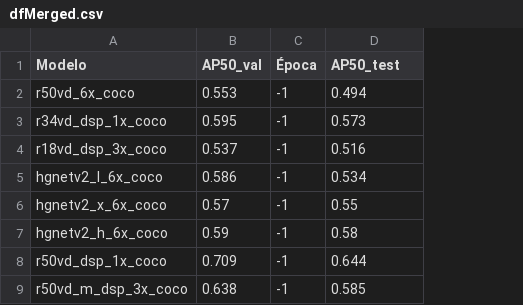
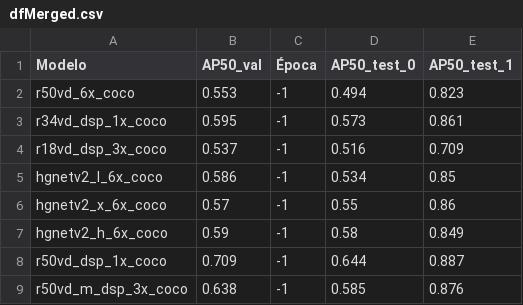
Before and after one commit to rglopesdf/RT-DETR, a CSV file: rtdetrv2_pytorch/log/metrics/best/dfMerged.csv, drawn as a sheet; the diff names each change by its address in the sheet, - before the commit and + after, or states it on an @@ line.

Commit message:
Ajuste loop modelos

```diff
--- a/rtdetrv2_pytorch/log/metrics/best/dfMerged.csv
+++ b/rtdetrv2_pytorch/log/metrics/best/dfMerged.csv
+column E (AP50_test_1), rows 2-9: 0.823 | 0.861 | 0.709 | 0.85 | 0.86 | 0.849 | 0.887 | 0.876
-D1: AP50_test
+D1: AP50_test_0
```
Also changed, not shown: 10 other files.
